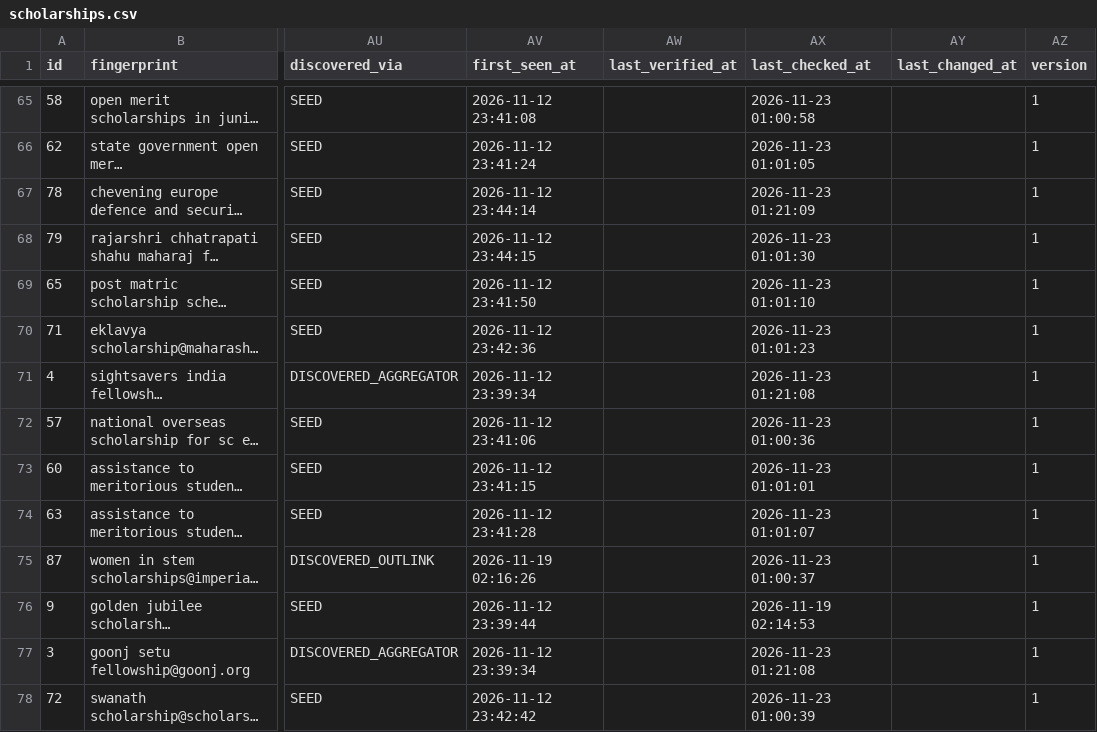
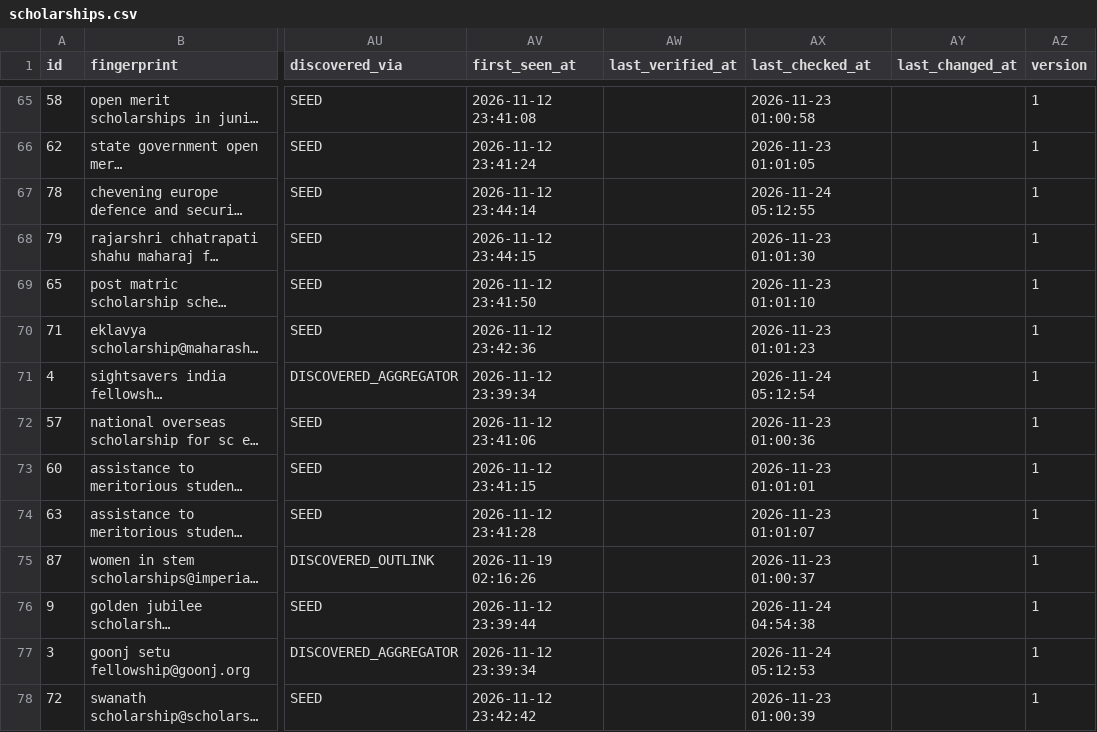
Before and after one commit to Hero0p/scholarship-crawler, a CSV file: data/sample/scholarships.csv, drawn as a sheet; only a part is shown, gaps mark what is left out; long unchanged cells end in …; the diff covers the shown part only; the diff names each change by its address in the sheet, - before the commit and + after, or states it on an @@ line.

```diff
--- a/data/sample/scholarships.csv
+++ b/data/sample/scholarships.csv
-AX67 (last_checked_at): 2026-11-23 01:21:09
+AX67 (last_checked_at): 2026-11-24 05:12:55
-AX71 (last_checked_at): 2026-11-23 01:21:08
+AX71 (last_checked_at): 2026-11-24 05:12:54
-AX76 (last_checked_at): 2026-11-19 02:14:53
+AX76 (last_checked_at): 2026-11-24 04:54:38
-AX77 (last_checked_at): 2026-11-23 01:21:08
+AX77 (last_checked_at): 2026-11-24 05:12:53
```
Also changed, not shown: 19 edited cells elsewhere in this file, 18 other files.
